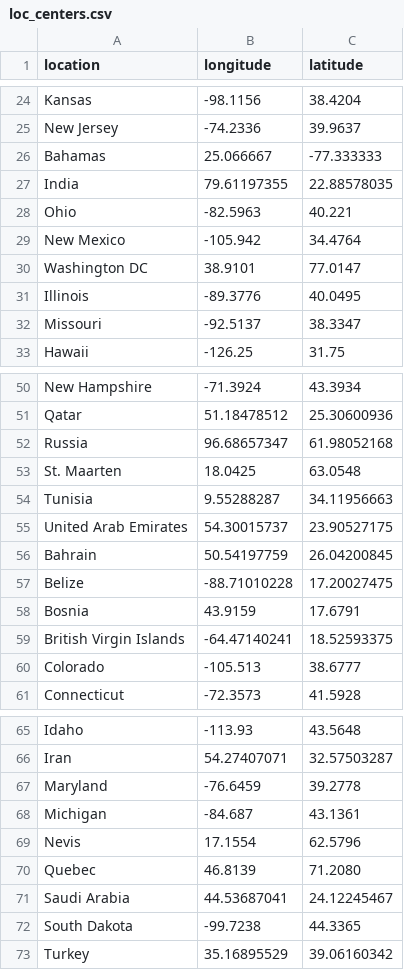
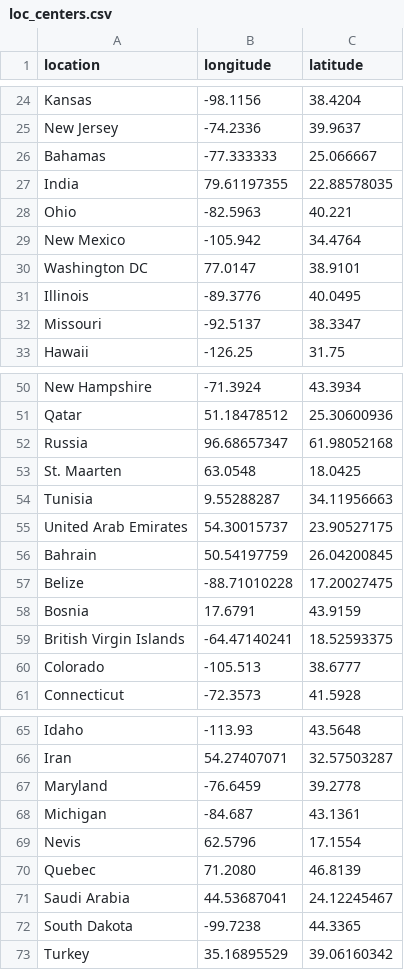
Before and after one commit to the-pudding/shelters, a CSV file: dev/assets/data/loc_centers.csv, drawn as a sheet; only a part is shown, gaps mark what is left out.

```diff
--- a/dev/assets/data/loc_centers.csv
+++ b/dev/assets/data/loc_centers.csv
@@ -25,3 +25,3 @@
 "New Jersey","-74.2336","39.9637"
-"Bahamas","25.066667","-77.333333"
+"Bahamas","-77.333333","25.066667"
 "India","79.61197355","22.88578035"
@@ -29,3 +29,3 @@
 "New Mexico","-105.942","34.4764"
-"Washington DC","38.9101","77.0147"
+"Washington DC","77.0147","38.9101"
 "Illinois","-89.3776","40.0495"
@@ -52,3 +52,3 @@
 "Russia","96.68657347","61.98052168"
-"St. Maarten","18.0425","63.0548"
+"St. Maarten","63.0548","18.0425"
 "Tunisia","9.55288287","34.11956663"
@@ -57,3 +57,3 @@
 "Belize","-88.71010228","17.20027475"
-"Bosnia","43.9159","17.6791"
+"Bosnia","17.6791","43.9159"
 "British Virgin Islands","-64.47140241","18.52593375"
@@ -68,4 +68,4 @@
 "Michigan","-84.687","43.1361"
-"Nevis","17.1554","62.5796"
-"Quebec","46.8139","71.2080"
+"Nevis","62.5796","17.1554"
+"Quebec","71.2080","46.8139"
 "Saudi Arabia","44.53687041","24.12245467"
```
Also changed, not shown: src/assets/data/loc_centers.csv, 10 other files.
